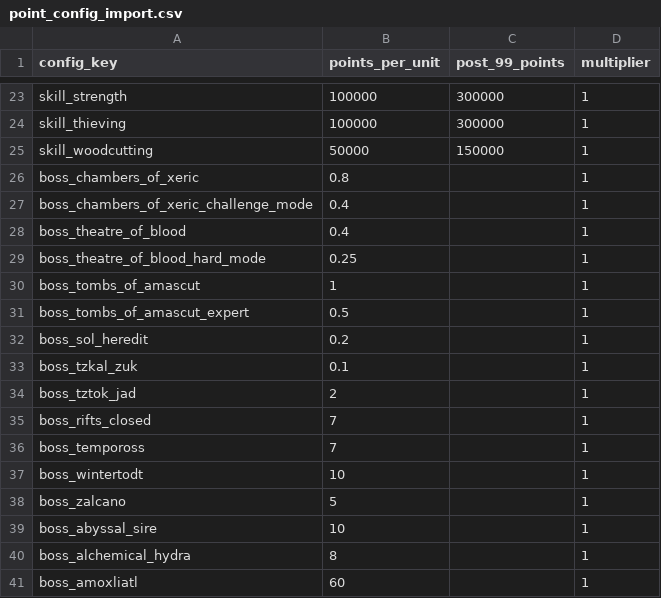
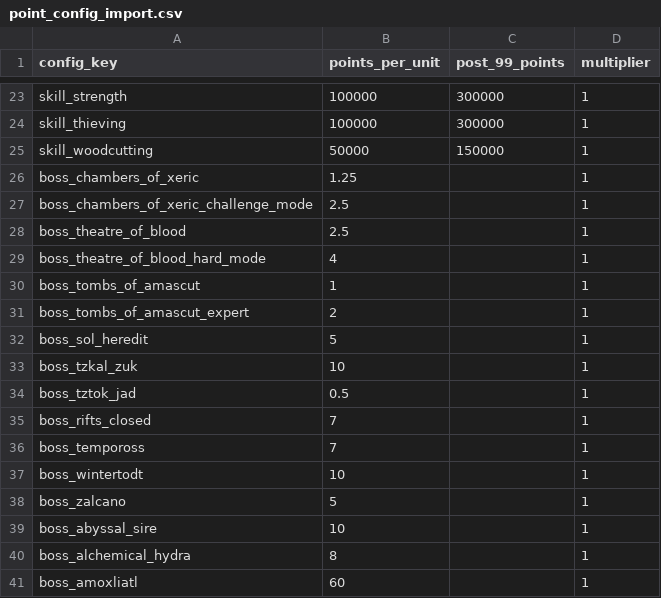
Before and after one commit to y-u-m-e/ironforged-pages, a CSV file: point_config_import.csv, drawn as a sheet; only a part is shown, gaps mark what is left out.

Commit message:
Change Raids and Waves to use Points per KC formula

```diff
--- a/point_config_import.csv
+++ b/point_config_import.csv
@@ -25,11 +25,11 @@ skill_thieving,100000,300000,1
 skill_woodcutting,50000,150000,1
-boss_chambers_of_xeric,0.8,,1
-boss_chambers_of_xeric_challenge_mode,0.4,,1
-boss_theatre_of_blood,0.4,,1
-boss_theatre_of_blood_hard_mode,0.25,,1
+boss_chambers_of_xeric,1.25,,1
+boss_chambers_of_xeric_challenge_mode,2.5,,1
+boss_theatre_of_blood,2.5,,1
+boss_theatre_of_blood_hard_mode,4,,1
 boss_tombs_of_amascut,1,,1
-boss_tombs_of_amascut_expert,0.5,,1
-boss_sol_heredit,0.2,,1
-boss_tzkal_zuk,0.1,,1
-boss_tztok_jad,2,,1
+boss_tombs_of_amascut_expert,2,,1
+boss_sol_heredit,5,,1
+boss_tzkal_zuk,10,,1
+boss_tztok_jad,0.5,,1
 boss_rifts_closed,7,,1
```
Also changed, not shown: 1 other file.
